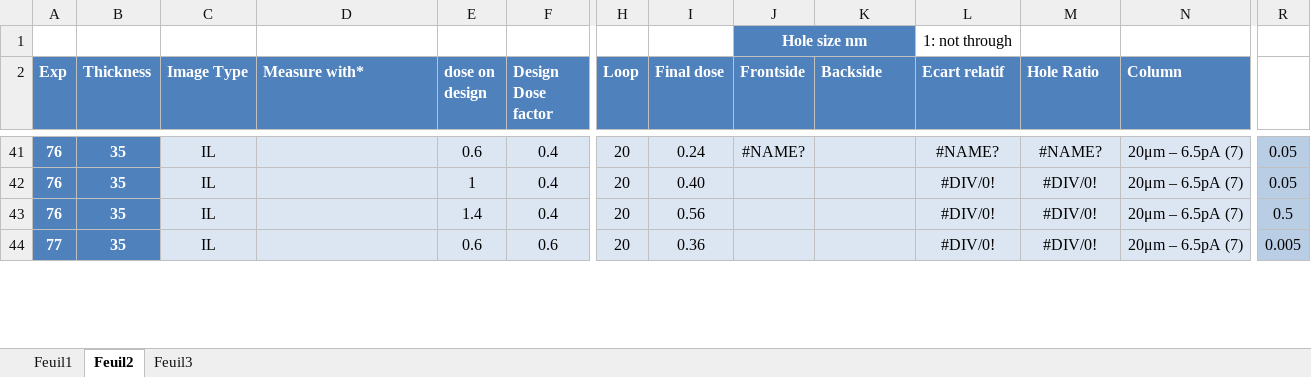
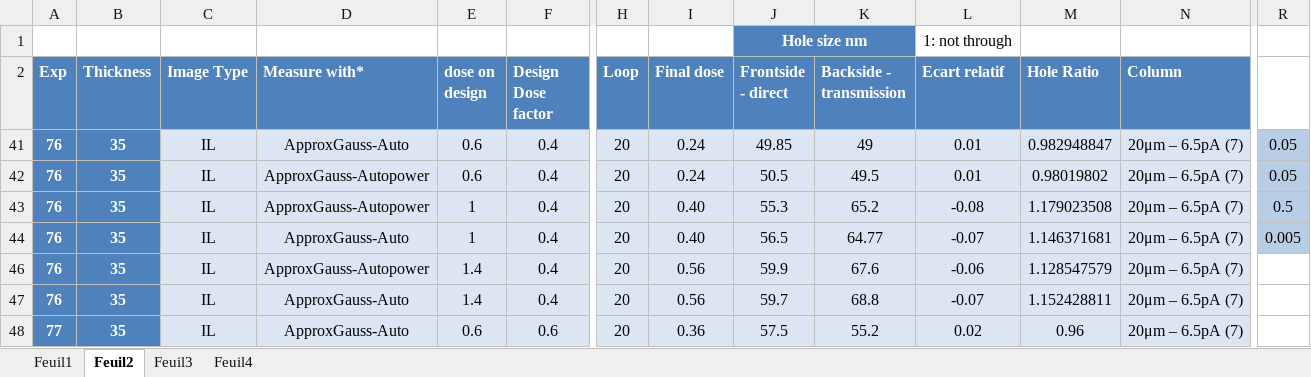
Before and after one commit to AdrienMau/Australie, an Excel workbook: Synthèse-Experiences/Hole_Size_Dose.xlsx, sheet Feuil2, drawn as a sheet; only a part is shown, gaps mark what is left out; values as stored, in another font and other column widths than the file's, no borders; charts and pictures and table styles not drawn; addresses are those after the commit; rows hold the shown columns only; the diff covers the shown part only; the diff names each change by its address in the sheet, - before the commit and + after, or states it on an @@ line.

```diff
--- a/Synthèse-Experiences/Hole_Size_Dose.xlsx (sheet Feuil2)
+++ b/Synthèse-Experiences/Hole_Size_Dose.xlsx (sheet Feuil2)
+sheet tab: Feuil4
-J2: Frontside
+J2: Frontside - direct
-K2: Backside
+K2: Backside - transmission
-D41 (Measure with*): (empty)
+D41 (Measure with*): ApproxGauss-Auto
-J41 (Frontside - direct): #NAME?
+J41 (Frontside - direct): 49.85
-K41 (Backside - transmission): (empty)
+K41 (Backside - transmission): 49
-L41 (Ecart relatif): #NAME?
+L41 (Ecart relatif): 0.01
-M41 (Hole Ratio): #NAME?
+M41 (Hole Ratio): 0.982948847
+row 42: 76 | 35 | IL | ApproxGauss-Autopower | 0.6 | 0.4 | 20 | 0.24 | 50.5 | 49.5 | 0.01 | 0.98019802 | 20μm – 6.5pA (7) | 0.05
-D43 (Measure with*): (empty)
+D43 (Measure with*): ApproxGauss-Autopower
-J43 (Frontside - direct): (empty)
+J43 (Frontside - direct): 55.3
-K43 (Backside - transmission): (empty)
+K43 (Backside - transmission): 65.2
-L43 (Ecart relatif): #DIV/0!
+L43 (Ecart relatif): -0.08
-M43 (Hole Ratio): #DIV/0!
+M43 (Hole Ratio): 1.179023508
-R43: 0.05
+R43: 0.5
+row 44: 76 | 35 | IL | ApproxGauss-Auto | 1 | 0.4 | 20 | 0.40 | 56.5 | 64.77 | -0.07 | 1.146371681 | 20μm – 6.5pA (7) | 0.005
-D46 (Measure with*): (empty)
+D46 (Measure with*): ApproxGauss-Autopower
-J46 (Frontside - direct): (empty)
+J46 (Frontside - direct): 59.9
-K46 (Backside - transmission): (empty)
+K46 (Backside - transmission): 67.6
-L46 (Ecart relatif): #DIV/0!
+L46 (Ecart relatif): -0.06
-M46 (Hole Ratio): #DIV/0!
+M46 (Hole Ratio): 1.128547579
-R46: 0.5
+R46: (empty)
-R46 fill: #B9CDE5
+R46 fill: none
+row 47: 76 | 35 | IL | ApproxGauss-Auto | 1.4 | 0.4 | 20 | 0.56 | 59.7 | 68.8 | -0.07 | 1.152428811 | 20μm – 6.5pA (7)
-D48 (Measure with*): (empty)
+D48 (Measure with*): ApproxGauss-Auto
-J48 (Frontside - direct): (empty)
+J48 (Frontside - direct): 57.5
-K48 (Backside - transmission): (empty)
+K48 (Backside - transmission): 55.2
-L48 (Ecart relatif): #DIV/0!
+L48 (Ecart relatif): 0.02
-M48 (Hole Ratio): #DIV/0!
+M48 (Hole Ratio): 0.96
-R48: 0.005
+R48: (empty)
-R48 fill: #B9CDE5
+R48 fill: none
```
Also changed, not shown: 19 added rows, 38 hidden or unhidden rows and 40 edited cells elsewhere in this sheet, sheet Feuil1, formulas that keep their value, hidden cells, charts or pictures, 5 other files.
